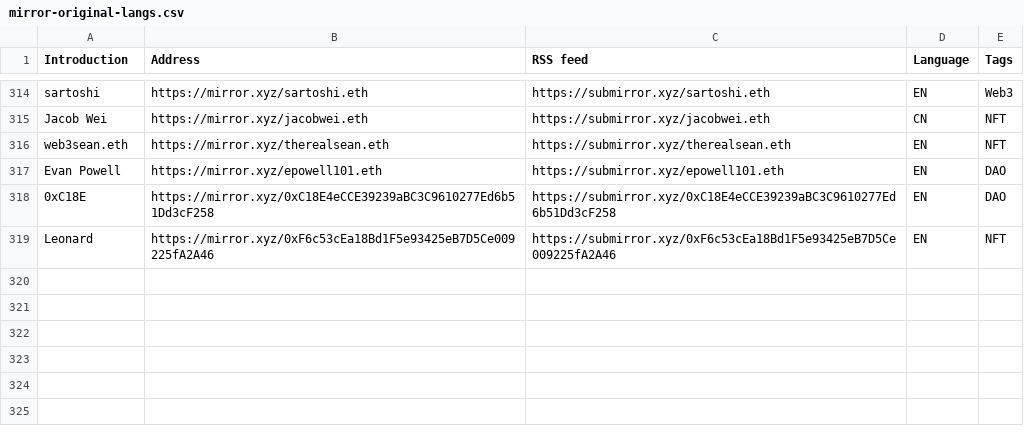
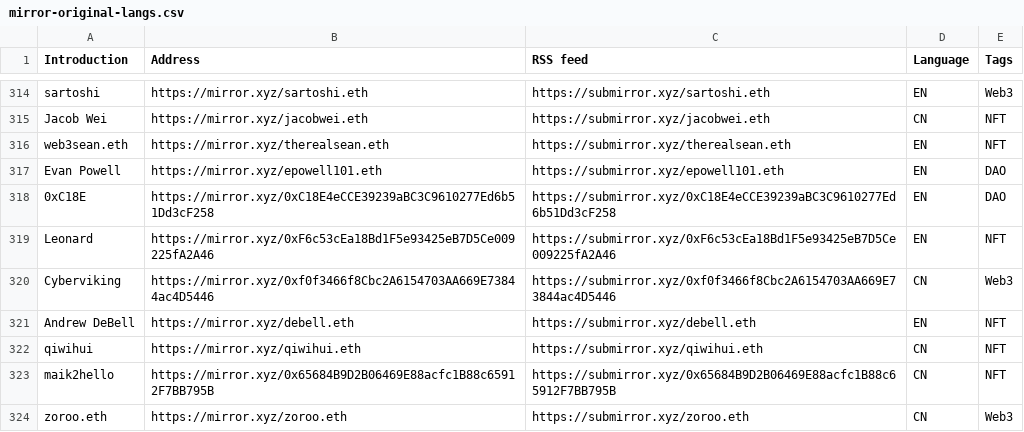
Before and after one commit to dbarobin/awesome-mirror, a CSV file: mirror-original-langs.csv, drawn as a sheet; only a part is shown, gaps mark what is left out.

Commit message:
Add multiple feed

```diff
--- a/mirror-original-langs.csv
+++ b/mirror-original-langs.csv
@@ -319 +319,6 @@ Evan Powell, https://mirror.xyz/epowell101.eth, https://submirror.xyz/epowell101
 Leonard, https://mirror.xyz/0xF6c53cEa18Bd1F5e93425eB7D5Ce009225fA2A46, https://submirror.xyz/0xF6c53cEa18Bd1F5e93425eB7D5Ce009225fA2A46, EN, NFT
+Cyberviking, https://mirror.xyz/0xf0f3466f8Cbc2A6154703AA669E73844ac4D5446, https://submirror.xyz/0xf0f3466f8Cbc2A6154703AA669E73844ac4D5446, CN, Web3
+Andrew DeBell, https://mirror.xyz/debell.eth, https://submirror.xyz/debell.eth, EN, NFT
+qiwihui, https://mirror.xyz/qiwihui.eth, https://submirror.xyz/qiwihui.eth, CN, NFT
+maik2hello, https://mirror.xyz/0x65684B9D2B06469E88acfc1B88c65912F7BB795B, https://submirror.xyz/0x65684B9D2B06469E88acfc1B88c65912F7BB795B, CN, NFT
+zoroo.eth, https://mirror.xyz/zoroo.eth, https://submirror.xyz/zoroo.eth, CN, Web3
```
Also changed, not shown: mirror-original.csv.
